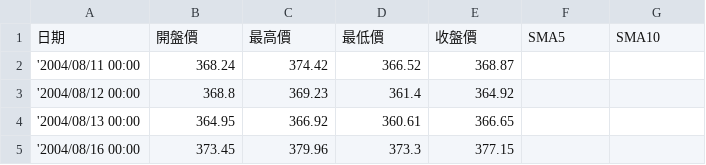
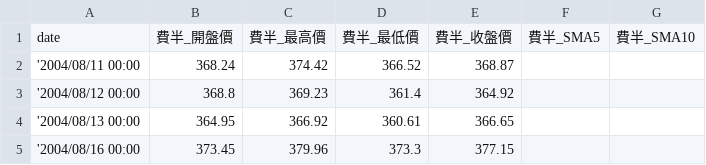
Before and after one commit to Spector3702/EasyGood-StockAI, a CSV file: data/費半.csv, drawn as a sheet; only a part is shown; removed rows and columns are numbered as before the commit, all else as after; the diff names each change by its address in the sheet, - before the commit and + after, or states it on an @@ line.

```diff
--- a/data/費半.csv
+++ b/data/費半.csv
-row 1: 日期 | 開盤價 | 最高價 | 最低價 | 收盤價 | SMA5 | SMA10
+row 1: date | 費半_開盤價 | 費半_最高價 | 費半_最低價 | 費半_收盤價 | 費半_SMA5 | 費半_SMA10
```
Also changed, not shown: data/2330ADR.csv, data/大盤日開高收低.csv, 5 other files.
